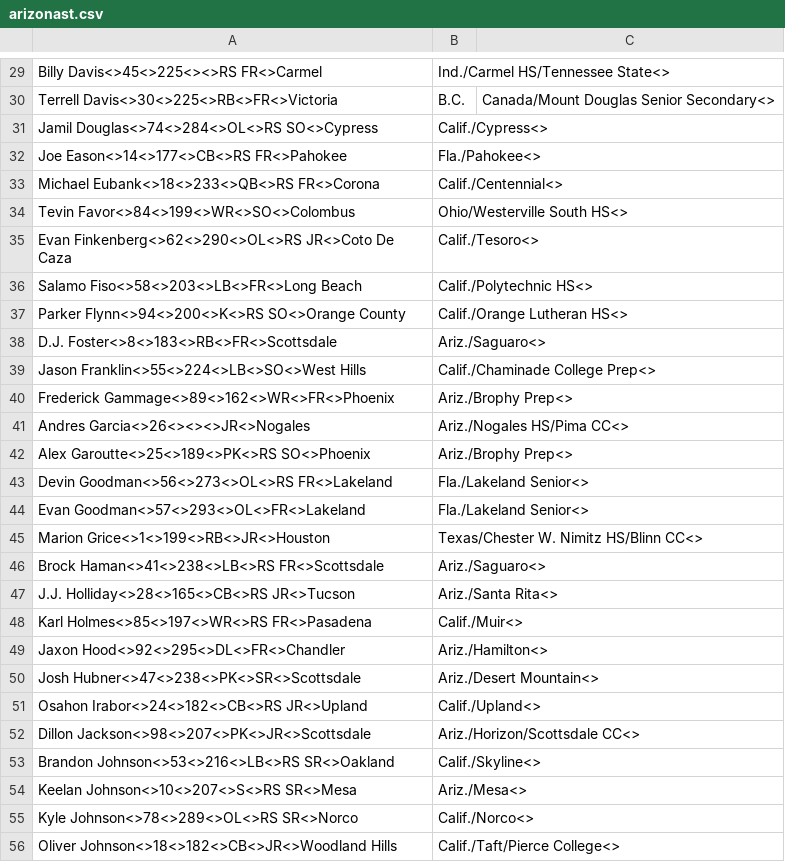
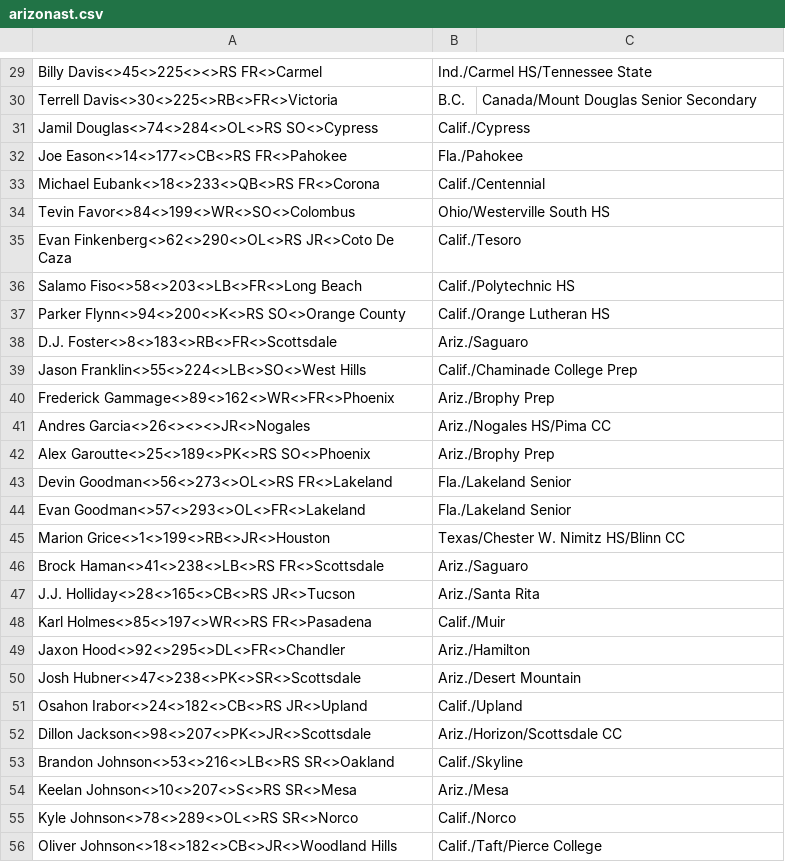
Before and after one commit to jspotter/147project, a CSV file: secondarybackup/arizonast.csv, drawn as a sheet; only a part is shown, gaps mark what is left out; the diff covers the shown part only; the diff names each change by its address in the sheet, - before the commit and + after, or states it on an @@ line.

```diff
--- a/secondarybackup/arizonast.csv
+++ b/secondarybackup/arizonast.csv
-B29: Ind./Carmel HS/Tennessee State<>
+B29: Ind./Carmel HS/Tennessee State
-C30: Canada/Mount Douglas Senior Secondary<>
+C30: Canada/Mount Douglas Senior Secondary
-B31: Calif./Cypress<>
+B31: Calif./Cypress
-B32: Fla./Pahokee<>
+B32: Fla./Pahokee
-B33: Calif./Centennial<>
+B33: Calif./Centennial
-B34: Ohio/Westerville South HS<>
+B34: Ohio/Westerville South HS
-B35: Calif./Tesoro<>
+B35: Calif./Tesoro
-B36: Calif./Polytechnic HS<>
+B36: Calif./Polytechnic HS
-B37: Calif./Orange Lutheran HS<>
+B37: Calif./Orange Lutheran HS
-B38: Ariz./Saguaro<>
+B38: Ariz./Saguaro
-B39: Calif./Chaminade College Prep<>
+B39: Calif./Chaminade College Prep
-B40: Ariz./Brophy Prep<>
+B40: Ariz./Brophy Prep
-B41: Ariz./Nogales HS/Pima CC<>
+B41: Ariz./Nogales HS/Pima CC
-B42: Ariz./Brophy Prep<>
+B42: Ariz./Brophy Prep
-B43:B44: Fla./Lakeland Senior<>
+B43:B44: Fla./Lakeland Senior
-B45: Texas/Chester W. Nimitz HS/Blinn CC<>
+B45: Texas/Chester W. Nimitz HS/Blinn CC
-B46: Ariz./Saguaro<>
+B46: Ariz./Saguaro
-B47: Ariz./Santa Rita<>
+B47: Ariz./Santa Rita
-B48: Calif./Muir<>
+B48: Calif./Muir
-B49: Ariz./Hamilton<>
+B49: Ariz./Hamilton
-B50: Ariz./Desert Mountain<>
+B50: Ariz./Desert Mountain
-B51: Calif./Upland<>
+B51: Calif./Upland
-B52: Ariz./Horizon/Scottsdale CC<>
+B52: Ariz./Horizon/Scottsdale CC
-B53: Calif./Skyline<>
+B53: Calif./Skyline
-B54: Ariz./Mesa<>
+B54: Ariz./Mesa
-B55: Calif./Norco<>
+B55: Calif./Norco
-B56: Calif./Taft/Pierce College<>
+B56: Calif./Taft/Pierce College
```
Also changed, not shown: 86 edited cells elsewhere in this file, 1 other file.
